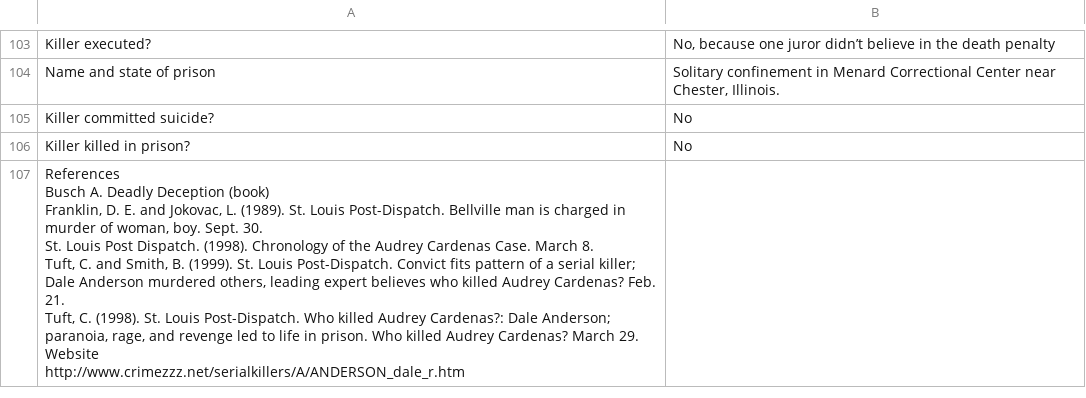
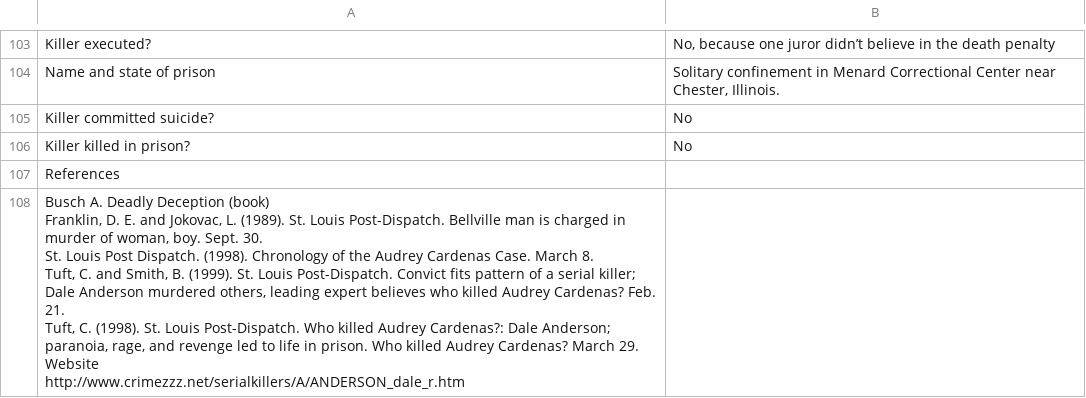
Before and after one commit to ajithksenthil/CrimeArchetypes, a CSV file: mnt/data/csv/Type2_Anderson_Dale_-_2005.csv, drawn as a sheet; only a part is shown, gaps mark what is left out.

Commit message:
Cleaned_Type2_Anderson_Dale_-_2005.csv

```diff
--- a/mnt/data/csv/Type2_Anderson_Dale_-_2005.csv
+++ b/mnt/data/csv/Type2_Anderson_Dale_-_2005.csv
@@ -106,9 +106,9 @@ Killer committed suicide?,No
 Killer killed in prison?,No
-"References
-Busch A.  Deadly Deception (book)
-Franklin, D. E. and Jokovac, L. (1989).  St. Louis Post-Dispatch. Bellville man is charged in murder of 	 woman, boy. Sept. 30.
-St. Louis Post Dispatch. (1998). Chronology of the Audrey Cardenas Case. March 8.
-Tuft, C. and Smith, B. (1999).  St. Louis Post-Dispatch. Convict fits pattern of a serial killer; Dale 	 Anderson murdered others, leading expert believes who killed Audrey Cardenas? Feb. 21.
-Tuft, C. (1998). St. Louis Post-Dispatch. Who killed Audrey Cardenas?: Dale Anderson; paranoia, rage, 	 and revenge led to life in prison. Who killed Audrey Cardenas? March 29.
-Website
-http://www.crimezzz.net/serialkillers/A/ANDERSON_dale_r.htm",
+References,
+"Busch A.  Deadly Deception (book)
+Franklin, D. E. and Jokovac, L. (1989).  St. Louis Post-Dispatch. Bellville man is charged in murder of 	 woman, boy. Sept. 30.
+St. Louis Post Dispatch. (1998). Chronology of the Audrey Cardenas Case. March 8.
+Tuft, C. and Smith, B. (1999).  St. Louis Post-Dispatch. Convict fits pattern of a serial killer; Dale 	 Anderson murdered others, leading expert believes who killed Audrey Cardenas? Feb. 21.
+Tuft, C. (1998). St. Louis Post-Dispatch. Who killed Audrey Cardenas?: Dale Anderson; paranoia, rage, 	 and revenge led to life in prison. Who killed Audrey Cardenas? March 29.
+Website
+http://www.crimezzz.net/serialkillers/A/ANDERSON_dale_r.htm",
```
